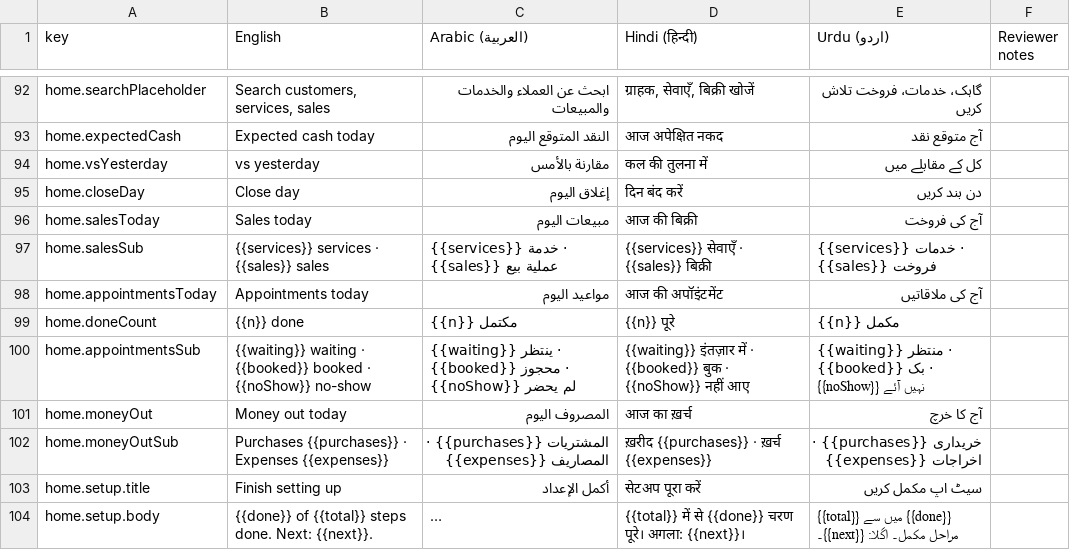
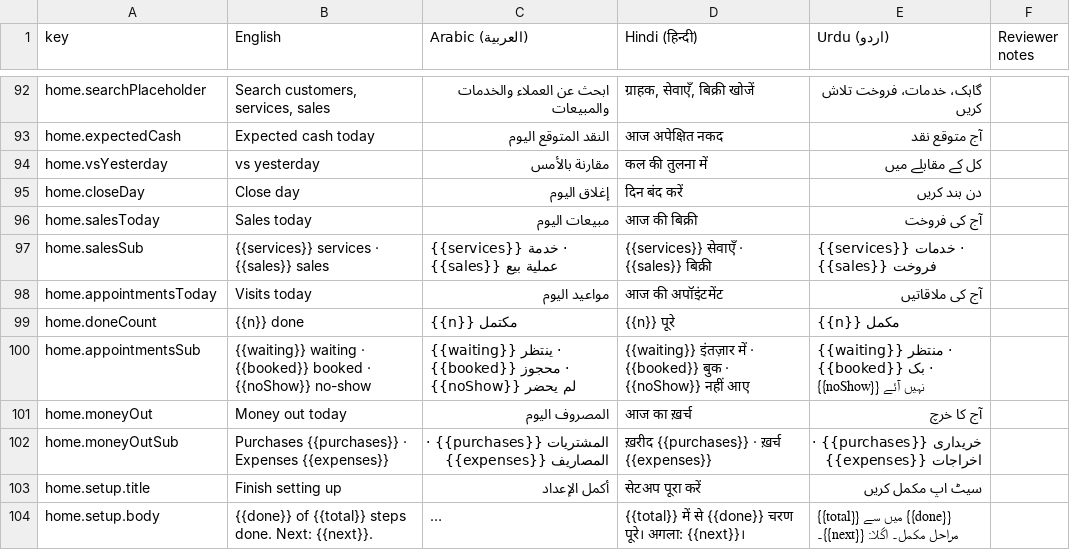
Before and after one commit to libertylightllc-ctrl/saloon, a CSV file: docs/translation-review.csv, drawn as a sheet; only a part is shown, gaps mark what is left out; long unchanged cells end in ….

```diff
--- a/docs/translation-review.csv
+++ b/docs/translation-review.csv
@@ -97,3 +97,3 @@ home.salesToday,Sales today,مبيعات اليوم,आज की बिक्
 home.salesSub,{{services}} services · {{sales}} sales,{{services}} خدمة · {{sales}} عملية بيع,{{services}} सेवाएँ · {{sales}} बिक्री,{{services}} خدمات · {{sales}} فروخت,
-home.appointmentsToday,Appointments today,مواعيد اليوم,आज की अपॉइंटमेंट,آج کی ملاقاتیں,
+home.appointmentsToday,Visits today,مواعيد اليوم,आज की अपॉइंटमेंट,آج کی ملاقاتیں,
 home.doneCount,{{n}} done,{{n}} مكتمل,{{n}} पूरे,{{n}} مکمل,
```
Also changed, not shown: 7 other files.
